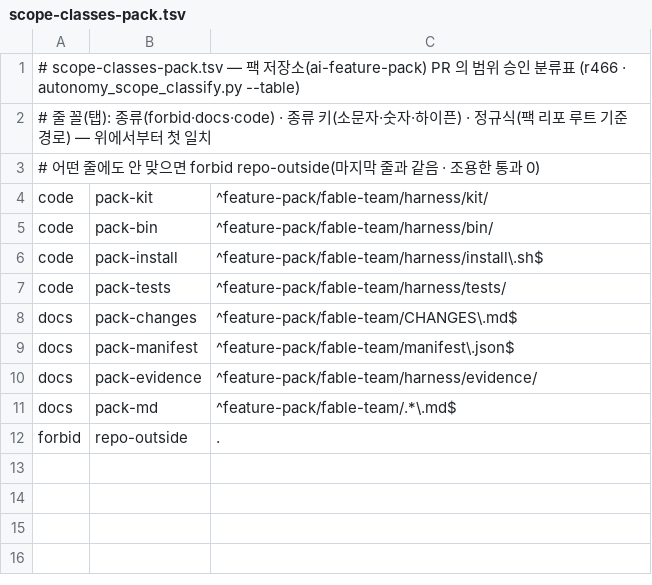
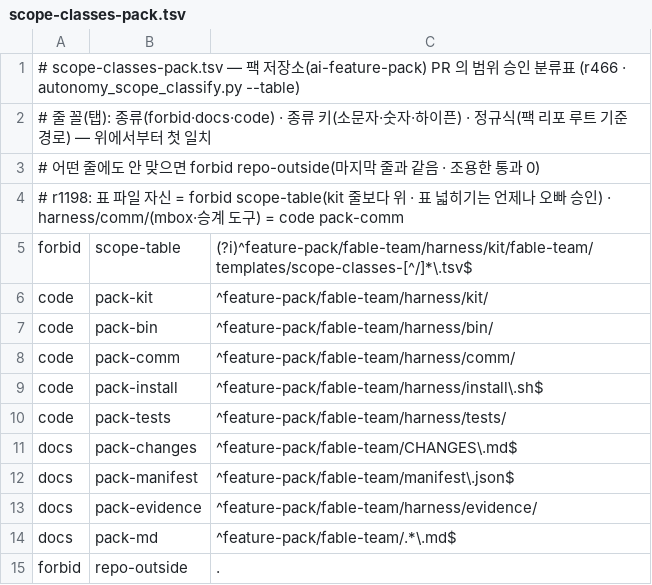
Before and after one commit to yoonhwan/ai-feature-pack, a TSV file: feature-pack/fable-team/harness/kit/fable-team/templates/scope-classes-pack.tsv, drawn as a sheet.

Commit message:
[harness] r1198 범위 표 comm/=code · 표 자신=forbid — main 위 병합 새 head (승인 head 1d49824172)
PR 577 의 승인 head 1d498241725a139dd9012ab35d4d84bc6078eaa7 = 첫 parent · main 9ff1c23993 = 둘째(merge-only). h571 rc0 승인.

PR #581 (head 282ee7f284877e5c2e8444cfc04bbd8365f6b4a9)

```diff
--- a/feature-pack/fable-team/harness/kit/fable-team/templates/scope-classes-pack.tsv
+++ b/feature-pack/fable-team/harness/kit/fable-team/templates/scope-classes-pack.tsv
@@ -3,4 +3,7 @@
 # 어떤 줄에도 안 맞으면 forbid repo-outside(마지막 줄과 같음 · 조용한 통과 0)
+# r1198: 표 파일 자신 = forbid scope-table(kit 줄보다 위 · 표 넓히기는 언제나 오빠 승인) · harness/comm/(mbox·승계 도구) = code pack-comm
+forbid	scope-table	(?i)^feature-pack/fable-team/harness/kit/fable-team/templates/scope-classes-[^/]*\.tsv$
 code	pack-kit	^feature-pack/fable-team/harness/kit/
 code	pack-bin	^feature-pack/fable-team/harness/bin/
+code	pack-comm	^feature-pack/fable-team/harness/comm/
 code	pack-install	^feature-pack/fable-team/harness/install\.sh$
```
Also changed, not shown: 1 other file.
